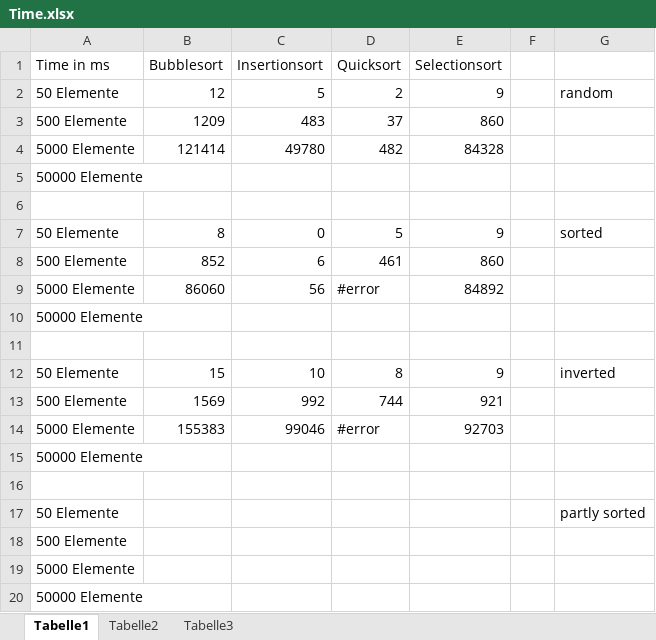
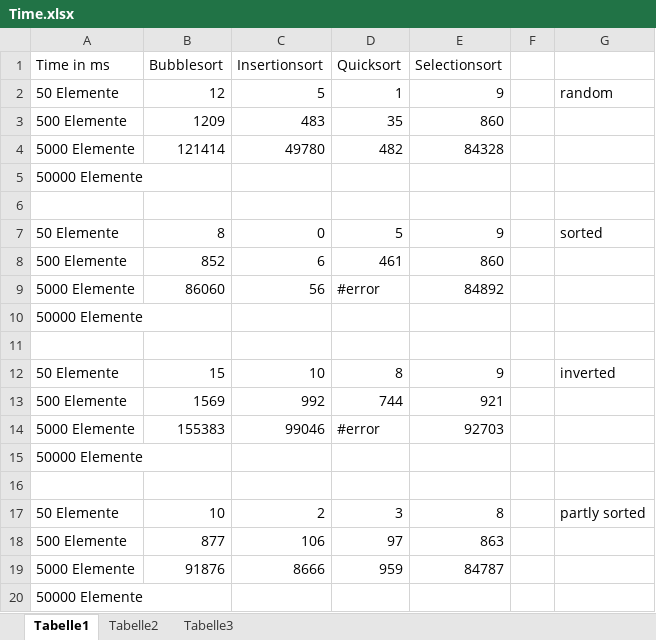
Before and after one commit to Ragefart/WA, an Excel workbook: Time.xlsx, sheet Tabelle1, drawn as a sheet; values as stored, in another font and other column widths than the file's, no borders; removed rows and columns are numbered as before the commit, all else as after; the diff names each change by its address in the sheet, - before the commit and + after, or states it on an @@ line.

Commit message:
times

```diff
--- a/Time.xlsx (sheet Tabelle1)
+++ b/Time.xlsx (sheet Tabelle1)
-D2 (Quicksort): 2
+D2 (Quicksort): 1
-D3 (Quicksort): 37
+D3 (Quicksort): 35
-B17 (Bubblesort): (empty)
+B17 (Bubblesort): 10
-C17 (Insertionsort): (empty)
+C17 (Insertionsort): 2
-D17 (Quicksort): (empty)
+D17 (Quicksort): 3
-E17 (Selectionsort): (empty)
+E17 (Selectionsort): 8
-row 18: 500 Elemente
-row 19: 5000 Elemente
+row 18: 500 Elemente | 877 | 106 | 97 | 863
+row 19: 5000 Elemente | 91876 | 8666 | 959 | 84787
```
Also changed, not shown: 1 other file.
